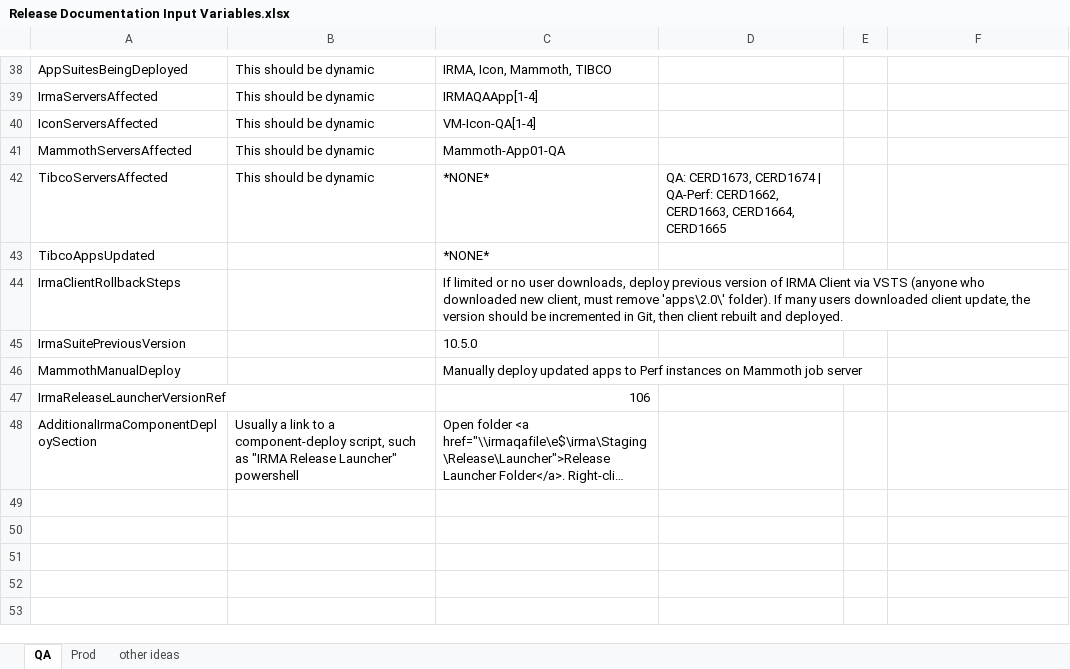
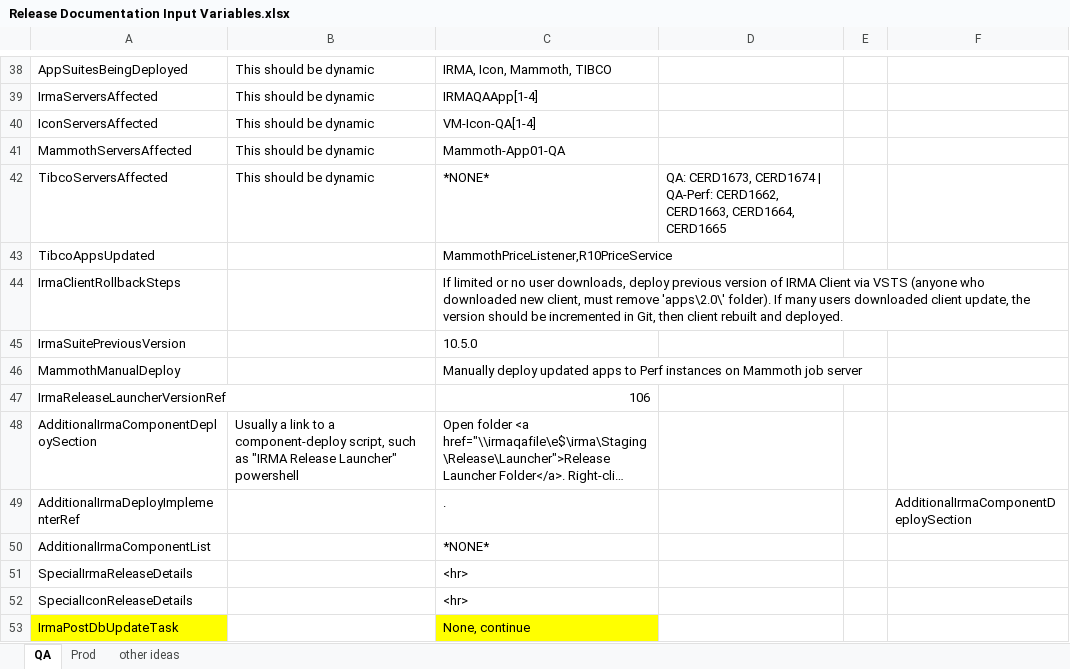
Before and after one commit to surajadhikari465/scad-demo, an Excel workbook: IRMA/DevOps/Release Documentation/Release Documentation Input Variables.xlsx, sheet QA, drawn as a sheet; only a part is shown, gaps mark what is left out; long unchanged cells end in …; values as stored, in another font and other column widths than the file's, no borders; the diff names each change by its address in the sheet, - before the commit and + after, or states it on an @@ line.

Commit message:
Merged PR 1354: Updated TIBCO portion and added missing input vars
Updated TIBCO portion of script and template to improve formatting.  Added missing vars to QA sheet in input spreadsheet.

Related work items: #28703

```diff
--- a/IRMA/DevOps/Release Documentation/Release Documentation Input Variables.xlsx (sheet QA)
+++ b/IRMA/DevOps/Release Documentation/Release Documentation Input Variables.xlsx (sheet QA)
-C43: *NONE*
+C43: MammothPriceListener,R10PriceService
+row 49: AdditionalIrmaDeployImplementerRef |  | . |  |  | AdditionalIrmaComponentDeploySection
+row 50: AdditionalIrmaComponentList |  | *NONE*
+row 51: SpecialIrmaReleaseDetails |  | <hr>
+row 52: SpecialIconReleaseDetails |  | <hr>
+row 53: IrmaPostDbUpdateTask |  | None, continue
```
Also changed, not shown: 2 other files.
